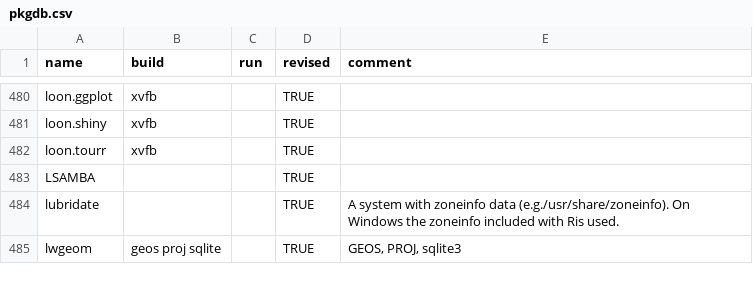
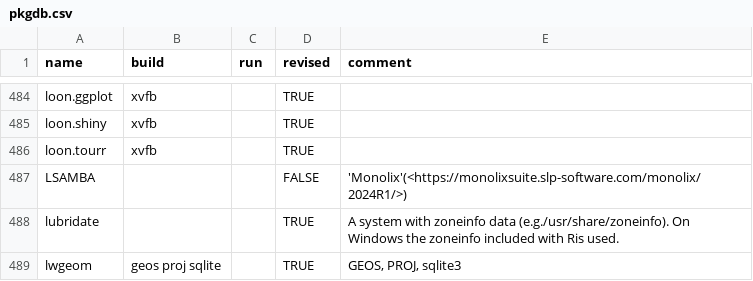
Before and after one commit to cran4linux/sysreqs, a CSV file: pkgdb.csv, drawn as a sheet; only a part is shown, gaps mark what is left out; the diff covers the shown part only.

```diff
--- a/pkgdb.csv
+++ b/pkgdb.csv
@@ -482,3 +486,3 @@ loon.shiny,xvfb,,TRUE,
 loon.tourr,xvfb,,TRUE,
-LSAMBA,,,TRUE,
+LSAMBA,,,FALSE,'Monolix'(<https://monolixsuite.slp-software.com/monolix/2024R1/>)
 lubridate,,,TRUE,A system with zoneinfo data (e.g./usr/share/zoneinfo). On Windows the zoneinfo included with Ris used.
```
Also changed, not shown: 5 added rows elsewhere in this file.
